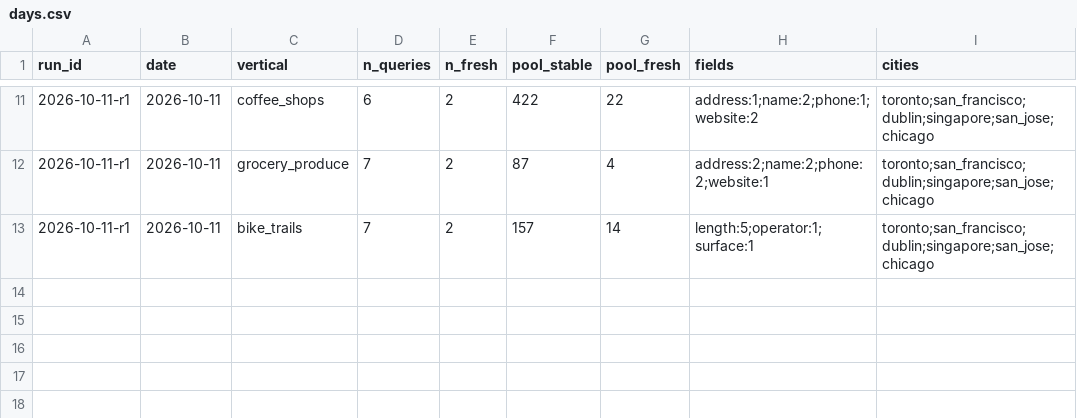
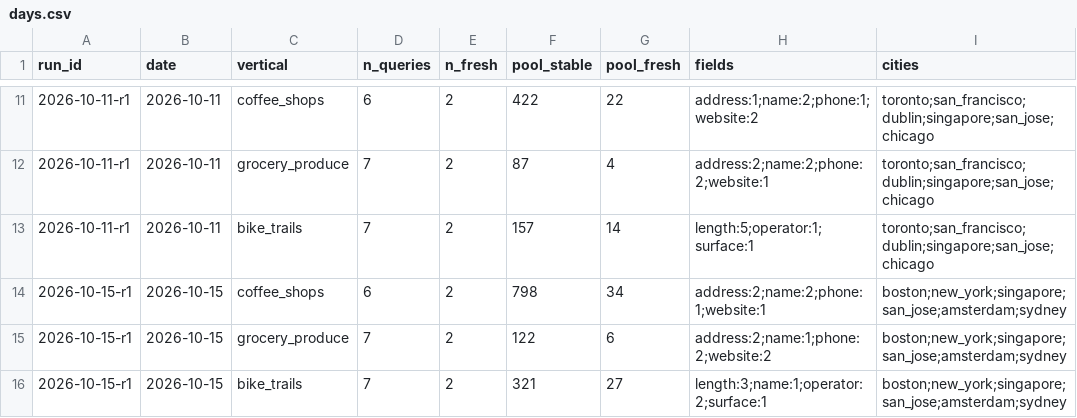
Before and after one commit to Anudha/BenchmarkLLMs-NoOverWrites, a CSV file: localbench/data/days.csv, drawn as a sheet; only a part is shown, gaps mark what is left out.

```diff
--- a/localbench/data/days.csv
+++ b/localbench/data/days.csv
@@ -13 +13,4 @@ run_id,date,vertical,n_queries,n_fresh,pool_stable,pool_fresh,fields,cities
 2026-10-11-r1,2026-10-11,bike_trails,7,2,157,14,length:5;operator:1;surface:1,toronto;san_francisco;dublin;singapore;san_jose;chicago
+2026-10-15-r1,2026-10-15,coffee_shops,6,2,798,34,address:2;name:2;phone:1;website:1,boston;new_york;singapore;san_jose;amsterdam;sydney
+2026-10-15-r1,2026-10-15,grocery_produce,7,2,122,6,address:2;name:1;phone:2;website:2,boston;new_york;singapore;san_jose;amsterdam;sydney
+2026-10-15-r1,2026-10-15,bike_trails,7,2,321,27,length:3;name:1;operator:2;surface:1,boston;new_york;singapore;san_jose;amsterdam;sydney
```
Also changed, not shown: localbench/data/history.csv, localbench/data/runs.csv, 7 other files.
